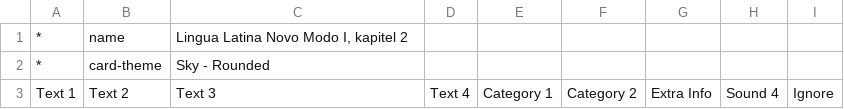
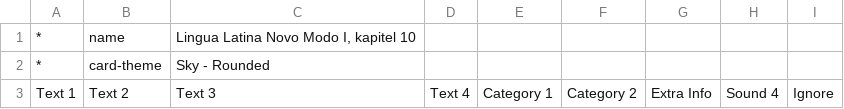
Before and after one commit to gorbiz/lingua-latina-novo-modo-i, a TSV file: 10.tsv, drawn as a sheet; only a part is shown.

Commit message:
correct (meta data / deck) name for chapter 10 (was "2")

```diff
--- a/10.tsv
+++ b/10.tsv
@@ -1,2 +1,2 @@
-*	name	Lingua Latina Novo Modo I, kapitel 2						
+*	name	Lingua Latina Novo Modo I, kapitel 10						
 *	card-theme	Sky - Rounded						
```
